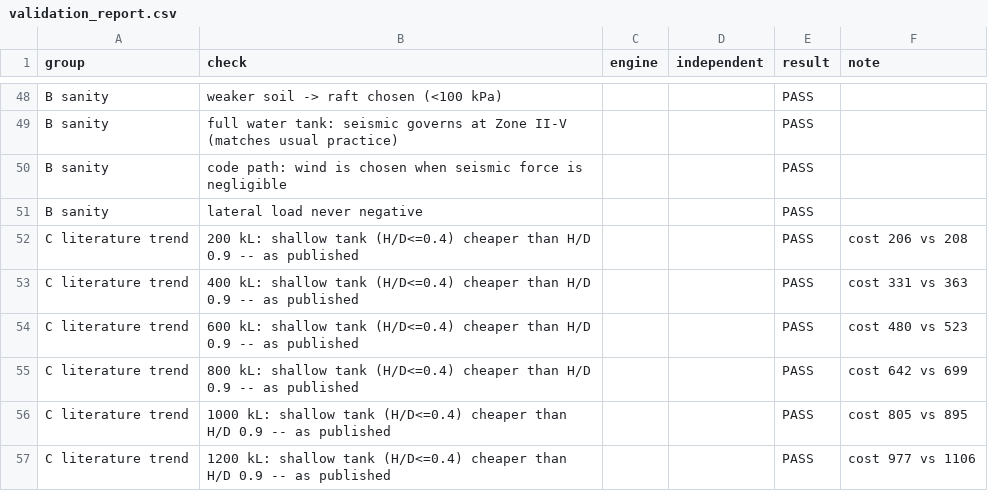
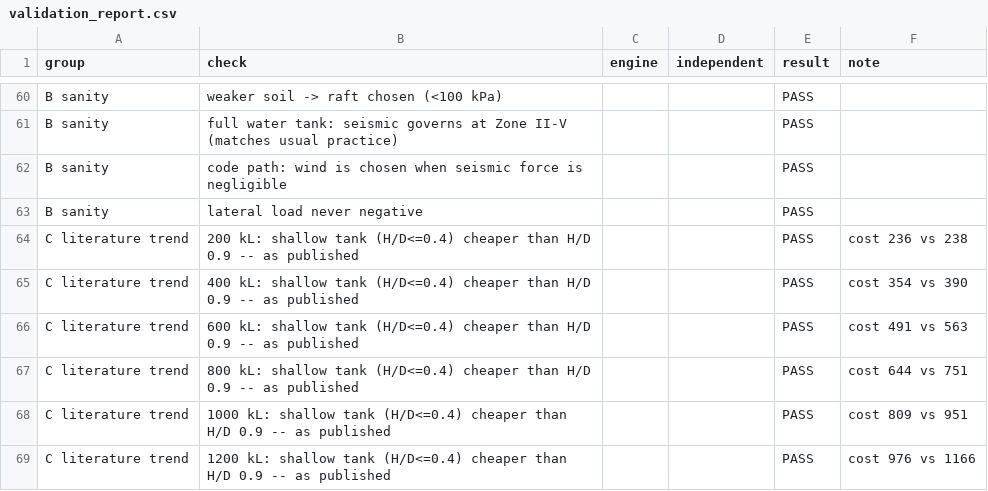
Before and after one commit to zainab-nayeem/intze_tank_engine, a CSV file: src/validation_report.csv, drawn as a sheet; only a part is shown, gaps mark what is left out; the diff covers the shown part only.

```diff
--- a/src/validation_report.csv
+++ b/src/validation_report.csv
@@ -51,7 +63,7 @@ B sanity,code path: wind is chosen when seismic force is negligible,,,PASS,
 B sanity,lateral load never negative,,,PASS,
-C literature trend,200 kL: shallow tank (H/D<=0.4) cheaper than H/D 0.9 -- as published,,,PASS,cost 206 vs 208
-C literature trend,400 kL: shallow tank (H/D<=0.4) cheaper than H/D 0.9 -- as published,,,PASS,cost 331 vs 363
-C literature trend,600 kL: shallow tank (H/D<=0.4) cheaper than H/D 0.9 -- as published,,,PASS,cost 480 vs 523
-C literature trend,800 kL: shallow tank (H/D<=0.4) cheaper than H/D 0.9 -- as published,,,PASS,cost 642 vs 699
-C literature trend,1000 kL: shallow tank (H/D<=0.4) cheaper than H/D 0.9 -- as published,,,PASS,cost 805 vs 895
-C literature trend,1200 kL: shallow tank (H/D<=0.4) cheaper than H/D 0.9 -- as published,,,PASS,cost 977 vs 1106
+C literature trend,200 kL: shallow tank (H/D<=0.4) cheaper than H/D 0.9 -- as published,,,PASS,cost 236 vs 238
+C literature trend,400 kL: shallow tank (H/D<=0.4) cheaper than H/D 0.9 -- as published,,,PASS,cost 354 vs 390
+C literature trend,600 kL: shallow tank (H/D<=0.4) cheaper than H/D 0.9 -- as published,,,PASS,cost 491 vs 563
+C literature trend,800 kL: shallow tank (H/D<=0.4) cheaper than H/D 0.9 -- as published,,,PASS,cost 644 vs 751
+C literature trend,1000 kL: shallow tank (H/D<=0.4) cheaper than H/D 0.9 -- as published,,,PASS,cost 809 vs 951
+C literature trend,1200 kL: shallow tank (H/D<=0.4) cheaper than H/D 0.9 -- as published,,,PASS,cost 976 vs 1166
```
Also changed, not shown: 12 added rows and 80 edited cells elsewhere in this file, src/regional_plan.csv, 14 other files.
